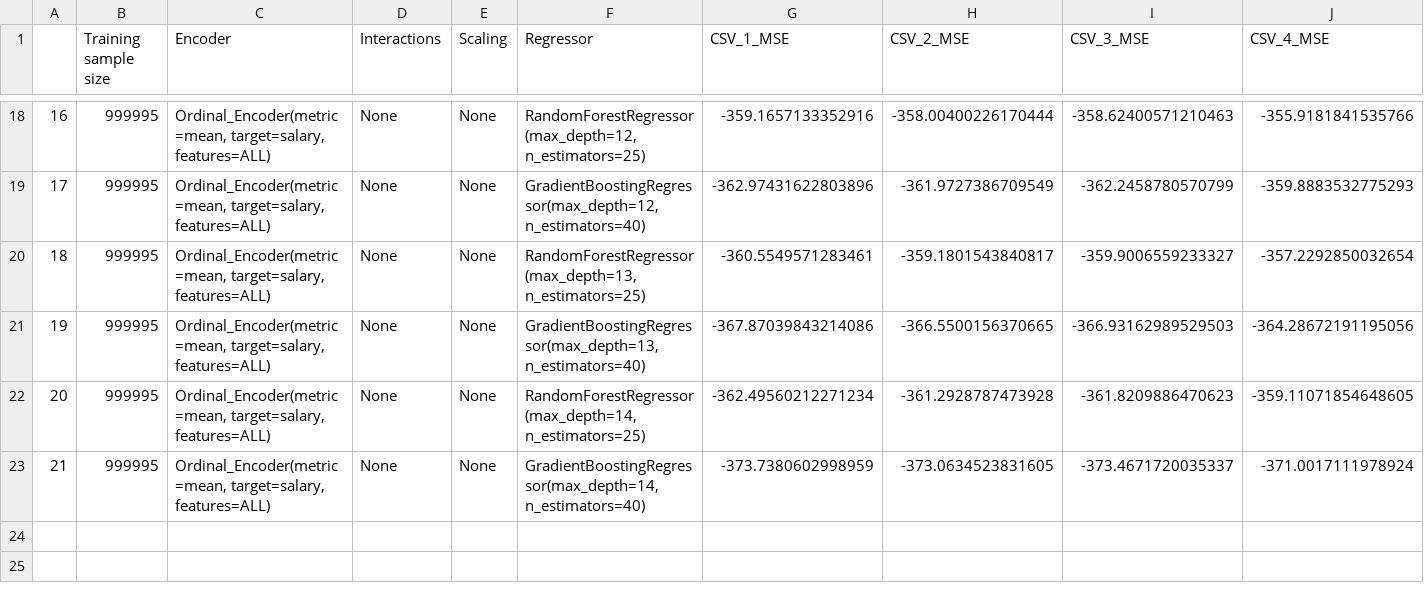
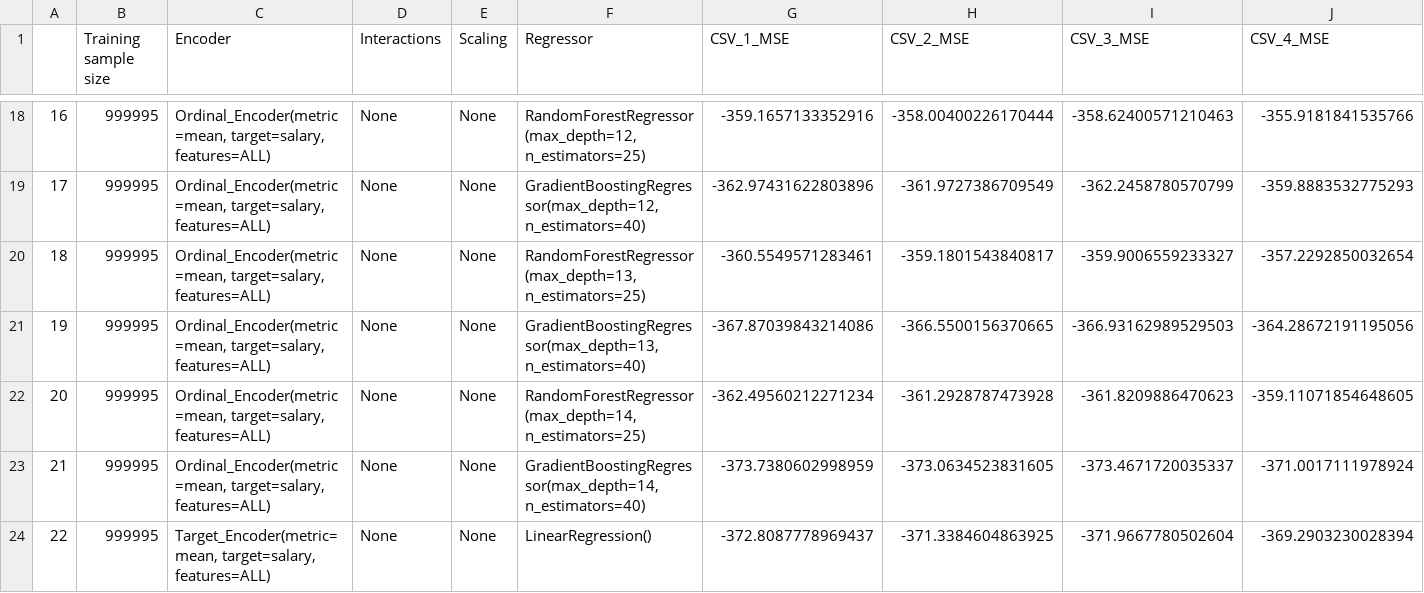
Before and after one commit to PaawanSharma/Salaries-Project, a CSV file: cross_val_logs/engineered_train_data_cross_val.csv, drawn as a sheet; only a part is shown, gaps mark what is left out; rows hold the shown columns only; the diff names each change by its address in the sheet, - before the commit and + after, or states it on an @@ line.

```diff
--- a/cross_val_logs/engineered_train_data_cross_val.csv
+++ b/cross_val_logs/engineered_train_data_cross_val.csv
+row 24: 22 | 999995 | Target_Encoder(metric=mean, target=salary, features=ALL) | None | None | LinearRegression() | -372.8087778969437 | -371.3384604863925 | -371.9667780502604 | -369.2903230028394
```
Also changed, not shown: 1 other file.
